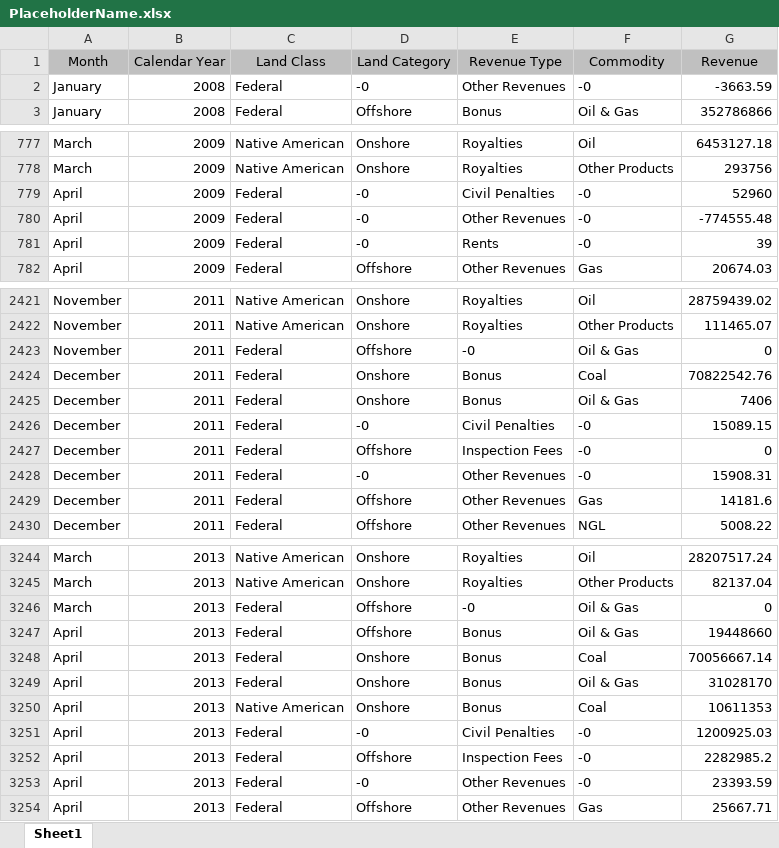
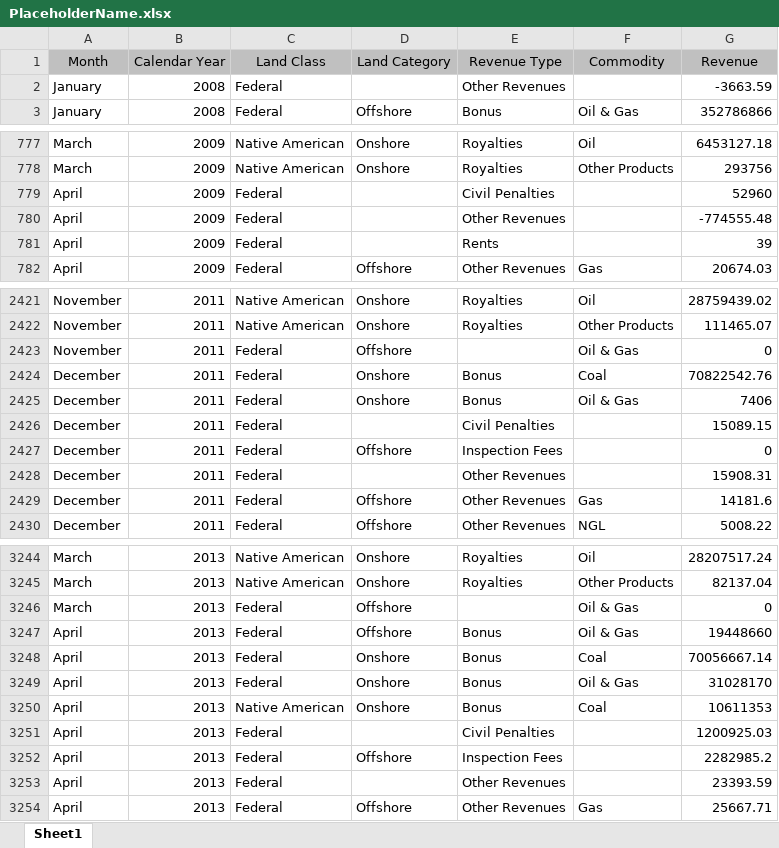
Before and after one commit to DOI-ONRR/Revdoi-Data-Quality, an Excel workbook: scripts/PlaceholderName.xlsx, sheet Sheet1, drawn as a sheet; only a part is shown, gaps mark what is left out; values as stored, in another font and other column widths than the file's, no borders; the diff covers the shown part only; the diff names each change by its address in the sheet, - before the commit and + after, or states it on an @@ line.

```diff
--- a/scripts/PlaceholderName.xlsx (sheet Sheet1)
+++ b/scripts/PlaceholderName.xlsx (sheet Sheet1)
-D2 (Land Category): -0
+D2 (Land Category): (empty)
-F2 (Commodity): -0
+F2 (Commodity): (empty)
-D779:D781 (Land Category): -0
+D779:D781 (Land Category): (empty)
-F779:F781 (Commodity): -0
+F779:F781 (Commodity): (empty)
-E2423 (Revenue Type): -0
+E2423 (Revenue Type): (empty)
-D2426 (Land Category): -0
+D2426 (Land Category): (empty)
-F2426:F2428 (Commodity): -0
+F2426:F2428 (Commodity): (empty)
-D2428 (Land Category): -0
+D2428 (Land Category): (empty)
-E3246 (Revenue Type): -0
+E3246 (Revenue Type): (empty)
-D3251 (Land Category): -0
+D3251 (Land Category): (empty)
-F3251:F3253 (Commodity): -0
+F3251:F3253 (Commodity): (empty)
-D3253 (Land Category): -0
+D3253 (Land Category): (empty)
```
Also changed, not shown: 667 edited cells elsewhere in this sheet, 1 other file.
